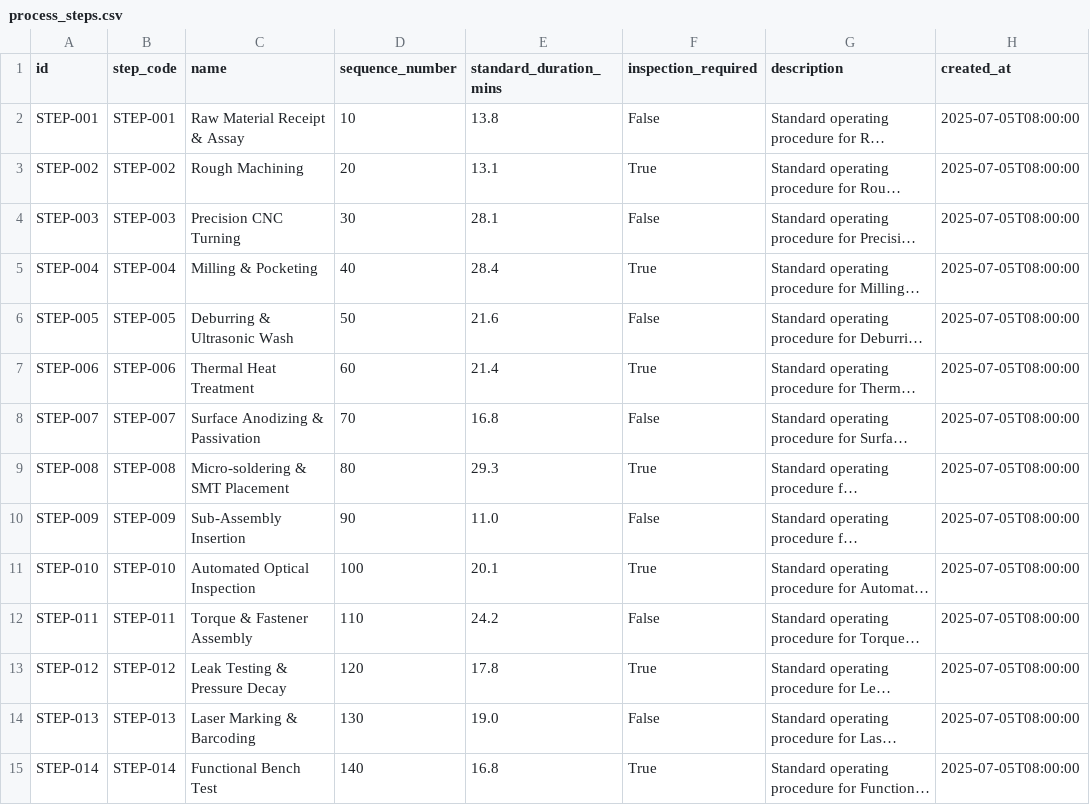
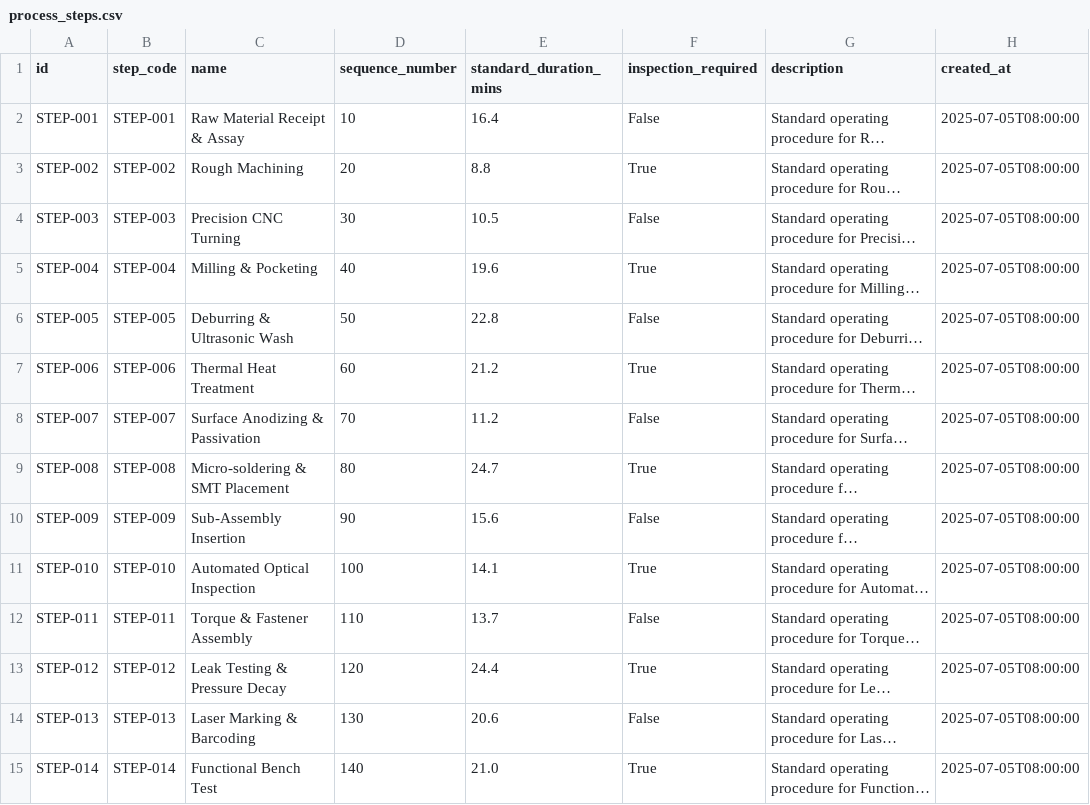
Before and after one commit to Ganesh123-123/manufacturing-defect-traceability-system, a CSV file: backend/exports/process_steps.csv, drawn as a sheet; only a part is shown; long unchanged cells end in …; the diff covers the shown part only; the diff names each change by its address in the sheet, - before the commit and + after, or states it on an @@ line.

```diff
--- a/backend/exports/process_steps.csv
+++ b/backend/exports/process_steps.csv
-E2 (standard_duration_mins): 13.8
+E2 (standard_duration_mins): 16.4
-E3 (standard_duration_mins): 13.1
+E3 (standard_duration_mins): 8.8
-E4 (standard_duration_mins): 28.1
+E4 (standard_duration_mins): 10.5
-E5 (standard_duration_mins): 28.4
+E5 (standard_duration_mins): 19.6
-E6 (standard_duration_mins): 21.6
+E6 (standard_duration_mins): 22.8
-E7 (standard_duration_mins): 21.4
+E7 (standard_duration_mins): 21.2
-E8 (standard_duration_mins): 16.8
+E8 (standard_duration_mins): 11.2
-E9 (standard_duration_mins): 29.3
+E9 (standard_duration_mins): 24.7
-E10 (standard_duration_mins): 11.0
+E10 (standard_duration_mins): 15.6
-E11 (standard_duration_mins): 20.1
+E11 (standard_duration_mins): 14.1
-E12 (standard_duration_mins): 24.2
+E12 (standard_duration_mins): 13.7
-E13 (standard_duration_mins): 17.8
+E13 (standard_duration_mins): 24.4
-E14 (standard_duration_mins): 19.0
+E14 (standard_duration_mins): 20.6
-E15 (standard_duration_mins): 16.8
+E15 (standard_duration_mins): 21.0
```
Also changed, not shown: 5 removed rows and 16 edited cells elsewhere in this file, backend/exports/ground_truth.csv, backend/exports/machines.csv, 36 other files.
